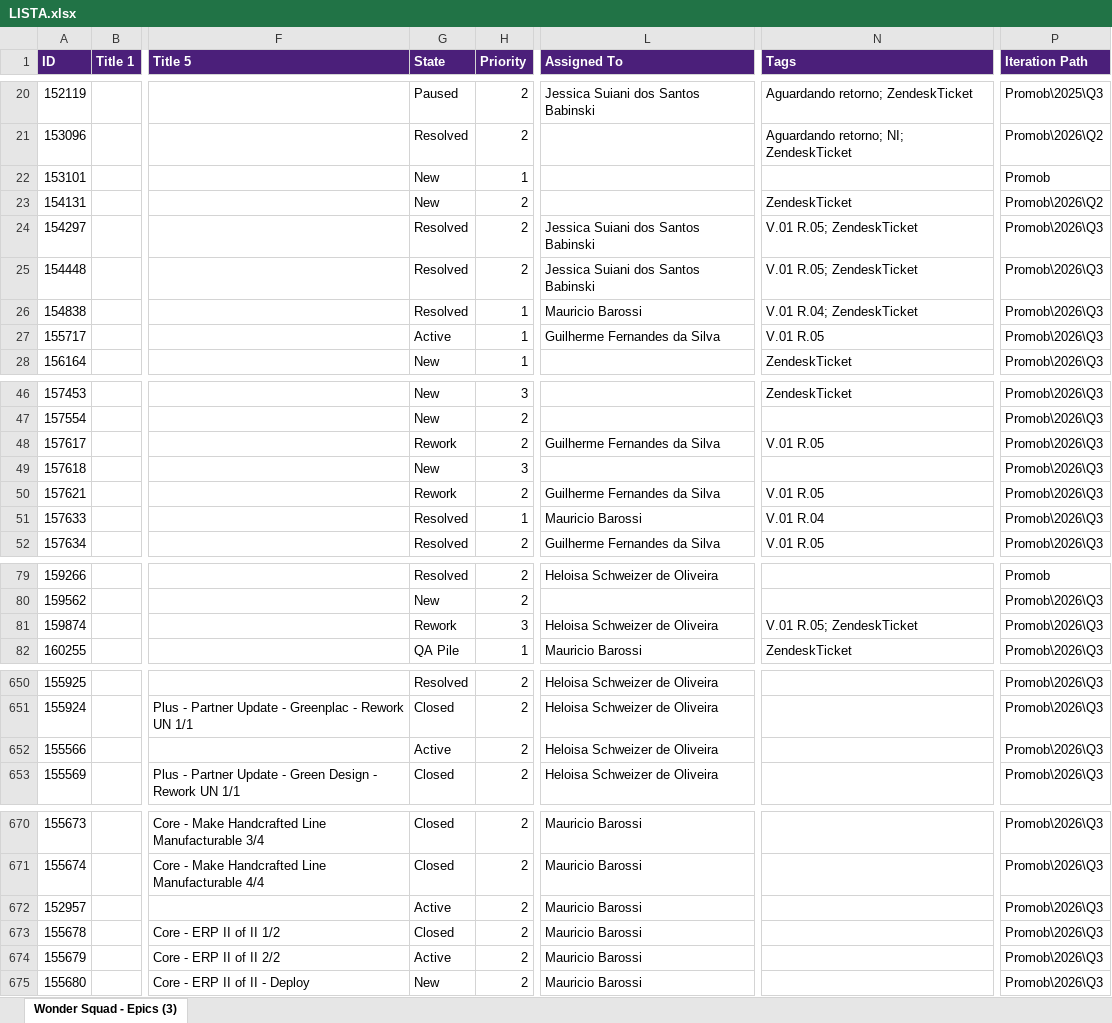
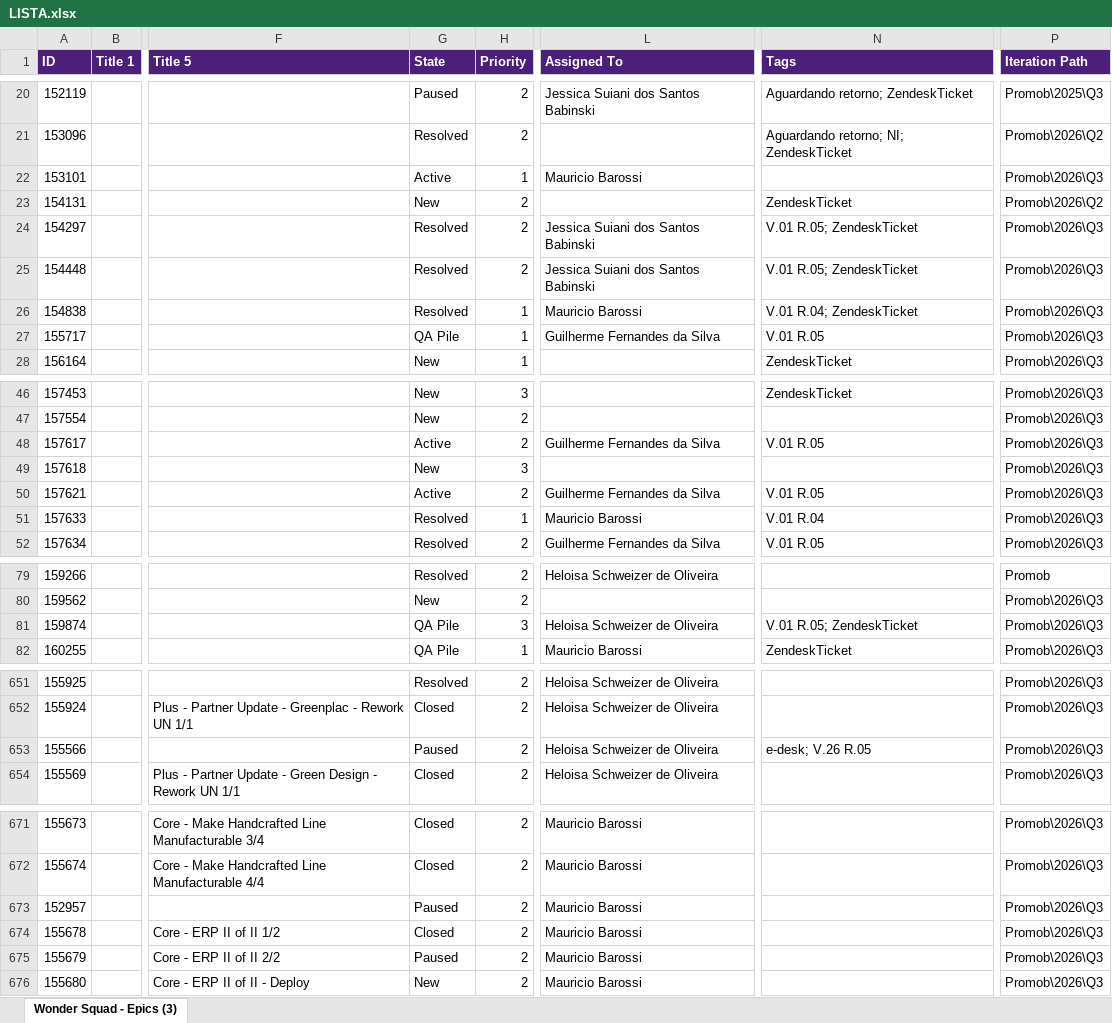
Before and after one commit to Gui08lherme/versao-conteudo, an Excel workbook: LISTA.xlsx, sheet Wonder Squad - Epics (3), drawn as a sheet; only a part is shown, gaps mark what is left out; values as stored, in another font and other column widths than the file's, no borders; addresses are those after the commit; the diff covers the shown part only; the diff names each change by its address in the sheet, - before the commit and + after, or states it on an @@ line.

```diff
--- a/LISTA.xlsx (sheet Wonder Squad - Epics (3))
+++ b/LISTA.xlsx (sheet Wonder Squad - Epics (3))
-G22 (State): New
+G22 (State): Active
-L22 (Assigned To): (empty)
+L22 (Assigned To): Mauricio Barossi
-P22 (Iteration Path): Promob
+P22 (Iteration Path): Promob\2026\Q3
-G27 (State): Active
+G27 (State): QA Pile
-G48 (State): Rework
+G48 (State): Active
-G50 (State): Rework
+G50 (State): Active
-G81 (State): Rework
+G81 (State): QA Pile
-G653 (State): Active
+G653 (State): Paused
-N653 (Tags): (empty)
+N653 (Tags): e-desk; V.26 R.05
-G673 (State): Active
+G673 (State): Paused
-G675 (State): Active
+G675 (State): Paused
```
Also changed, not shown: 3 added rows, 2 removed rows and 16 edited cells elsewhere in this sheet.
